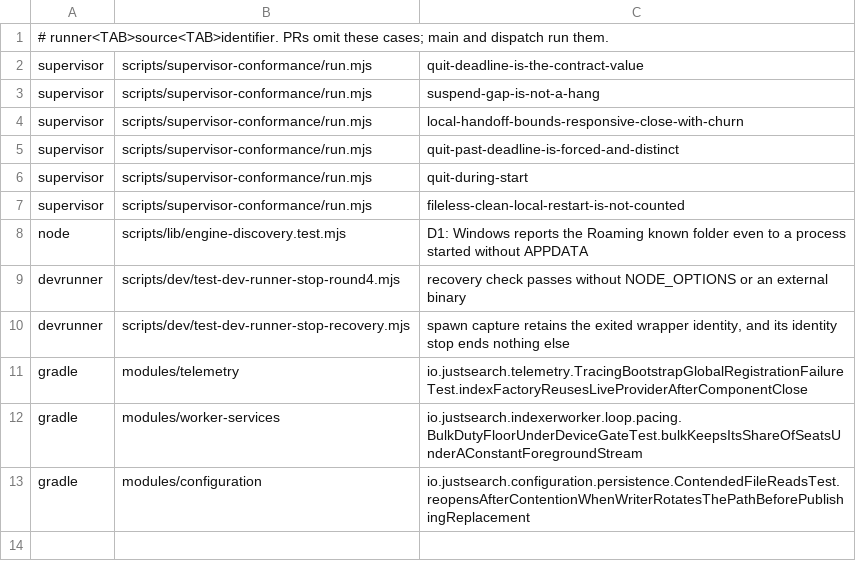
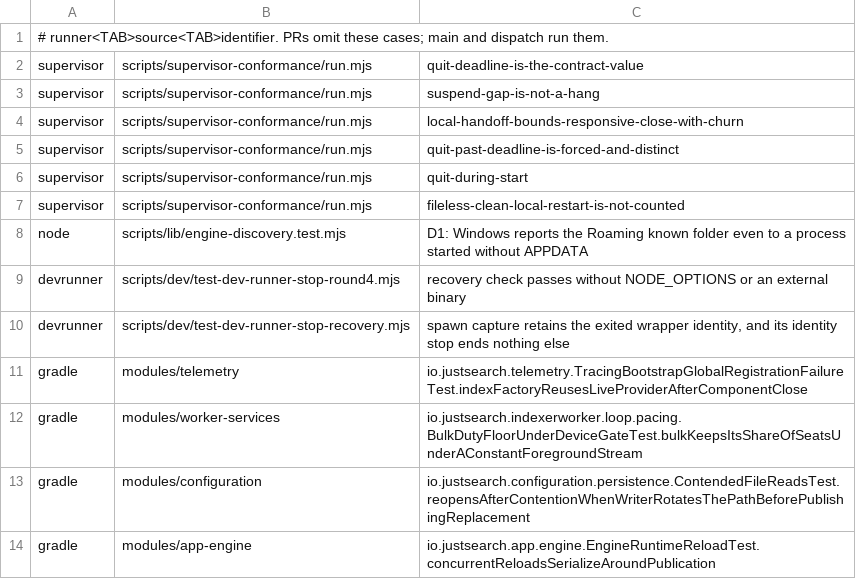
Before and after one commit to justsearch-app/justsearch, a TSV file: scripts/ci/pr-flakes.tsv, drawn as a sheet.

```diff
--- a/scripts/ci/pr-flakes.tsv
+++ b/scripts/ci/pr-flakes.tsv
@@ -13 +13,2 @@ gradle	modules/worker-services	io.justsearch.indexerworker.loop.pacing.BulkDutyF
 gradle	modules/configuration	io.justsearch.configuration.persistence.ContendedFileReadsTest.reopensAfterContentionWhenWriterRotatesThePathBeforePublishingReplacement
+gradle	modules/app-engine	io.justsearch.app.engine.EngineRuntimeReloadTest.concurrentReloadsSerializeAroundPublication
```
Also changed, not shown: 5 other files.
